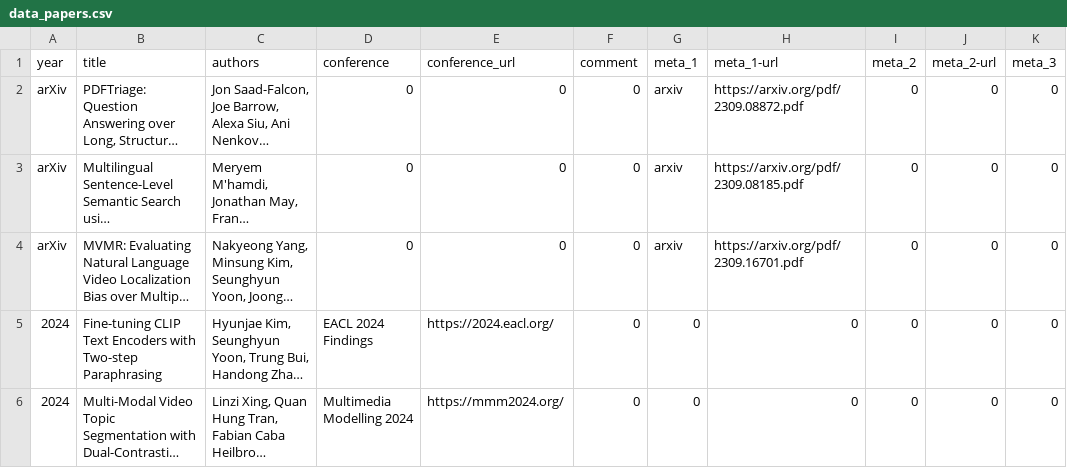
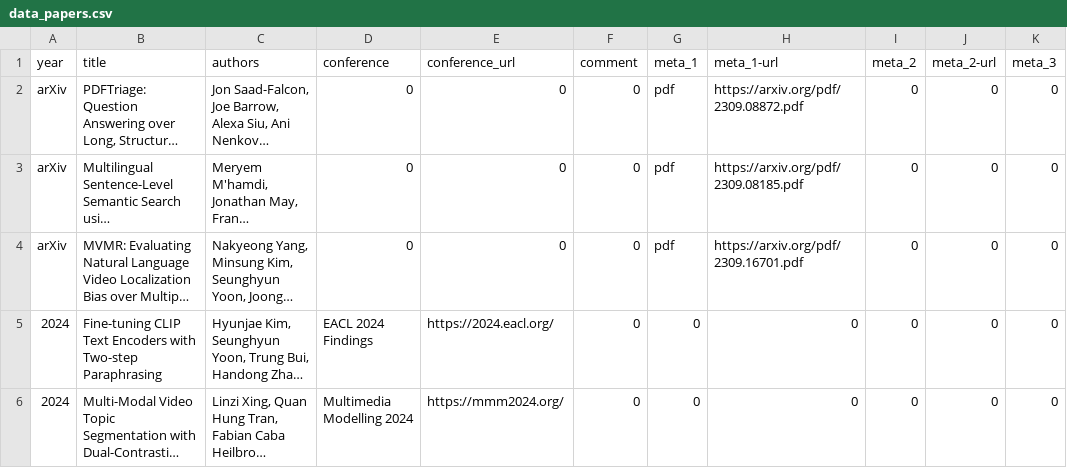
Before and after one commit to david-yoon/david-yoon.github.io, a CSV file: resource/data_papers.csv, drawn as a sheet; only a part is shown; long unchanged cells end in …; the diff names each change by its address in the sheet, - before the commit and + after, or states it on an @@ line.

```diff
--- a/resource/data_papers.csv
+++ b/resource/data_papers.csv
-G2:G4 (meta_1): arxiv
+G2:G4 (meta_1): pdf
```
Also changed, not shown: 2 other files.
